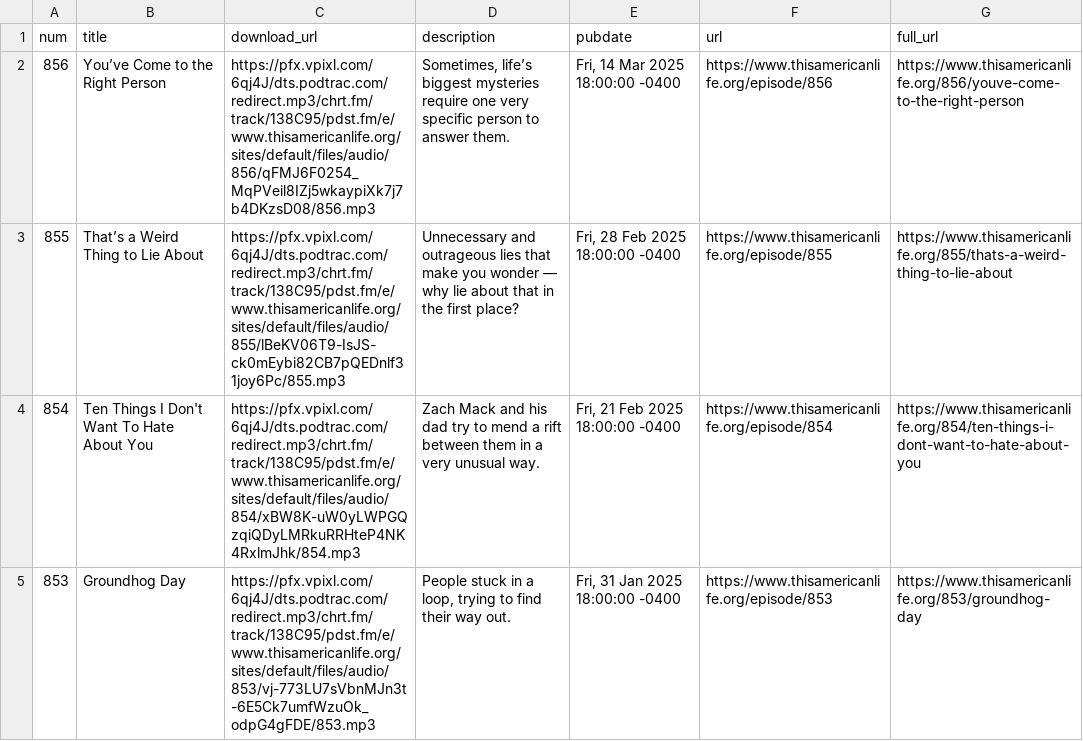
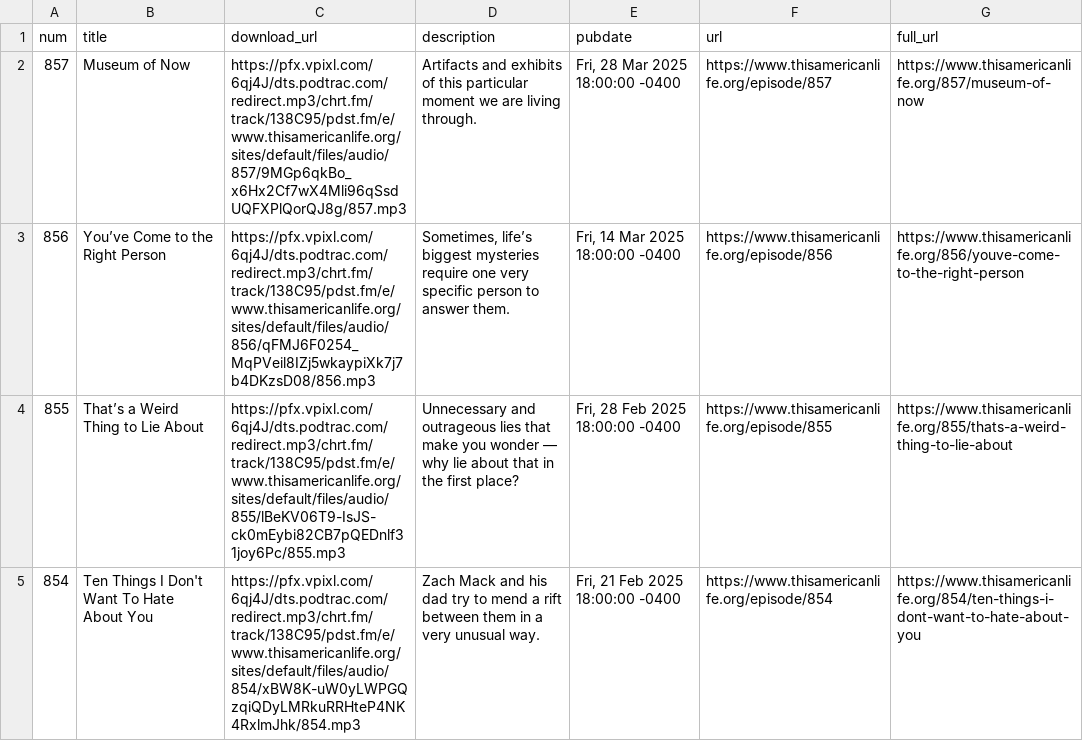
Before and after one commit to jhannah/this-american-life-archive, a CSV file: data/transformed.csv, drawn as a sheet; only a part is shown; the shorter side is filled out with more unchanged rows.

```diff
--- a/data/transformed.csv
+++ b/data/transformed.csv
@@ -1,2 +1,3 @@
 num,title,download_url,description,pubdate,url,full_url
+857,Museum of Now,https://pfx.vpixl.com/6qj4J/dts.podtrac.com/redirect.mp3/chrt.fm/track/138C95/pdst.fm/e/www.thisamericanlife.org/sites/default/files/audio/857/9MGp6qkBo_x6Hx2Cf7wX4Mli96qSsdUQFXPlQorQJ8g/857.mp3,Artifacts and exhibits of this particular moment we are living through.,"Fri, 28 Mar 2025 18:00:00 -0400",https://www.thisamericanlife.org/episode/857,https://www.thisamericanlife.org/857/museum-of-now
 856,You’ve Come to the Right Person,https://pfx.vpixl.com/6qj4J/dts.podtrac.com/redirect.mp3/chrt.fm/track/138C95/pdst.fm/e/www.thisamericanlife.org/sites/default/files/audio/856/qFMJ6F0254_MqPVeil8IZj5wkaypiXk7j7b4DKzsD08/856.mp3,"Sometimes, life’s biggest mysteries require one very specific person to answer them.","Fri, 14 Mar 2025 18:00:00 -0400",https://www.thisamericanlife.org/episode/856,https://www.thisamericanlife.org/856/youve-come-to-the-right-person
```
Also changed, not shown: 2 other files.
